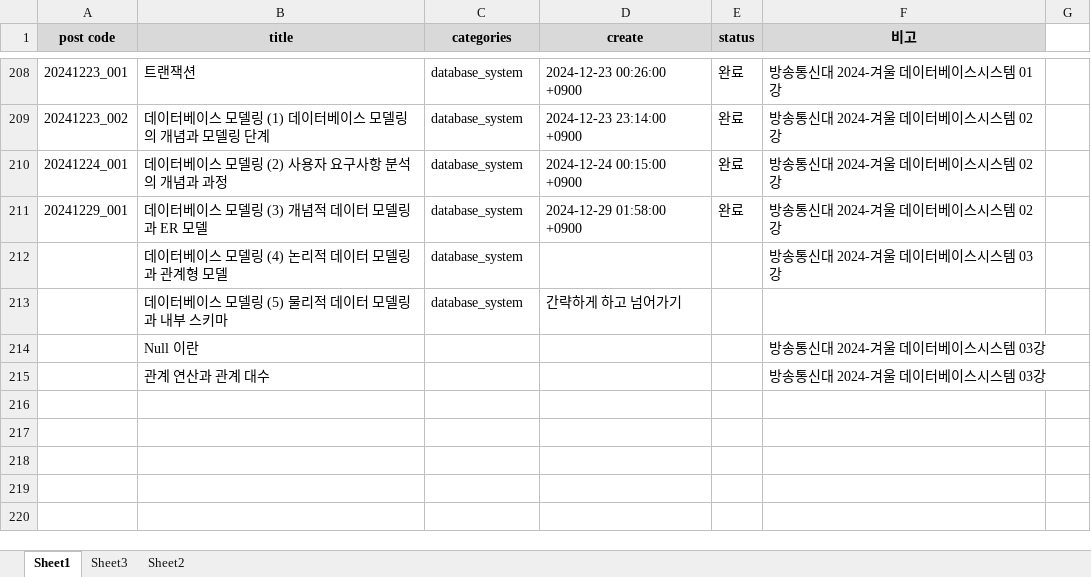
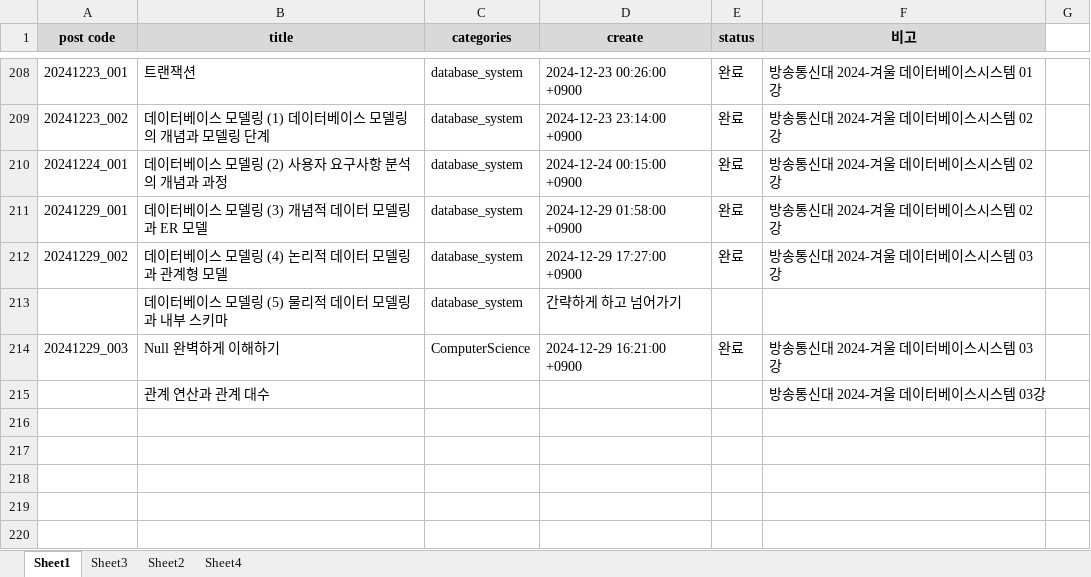
Before and after one commit to whdrns2013/whdrns2013.github.io, an Excel workbook: assets/xlsx/00_content_list.xlsx, sheet Sheet1, drawn as a sheet; only a part is shown, gaps mark what is left out; values as stored, in another font and other column widths than the file's, no borders; removed rows and columns are numbered as before the commit, all else as after; the diff names each change by its address in the sheet, - before the commit and + after, or states it on an @@ line.

```diff
--- a/assets/xlsx/00_content_list.xlsx (sheet Sheet1)
+++ b/assets/xlsx/00_content_list.xlsx (sheet Sheet1)
+sheet tab: Sheet4
-A212 (post code): (empty)
+A212 (post code): 20241229_002
-D212 (create): (empty)
+D212 (create): 2024-12-29 17:27:00 +0900
-E212 (status): (empty)
+E212 (status): 완료
-row 214:  | Null 이란 |  |  |  | 방송통신대 2024-겨울 데이터베이스시스템 03강
+row 214: 20241229_003 | Null 완벽하게 이해하기 | ComputerScience | 2024-12-29 16:21:00 +0900 | 완료 | 방송통신대 2024-겨울 데이터베이스시스템 03강
```
Also changed, not shown: 11 other files.
